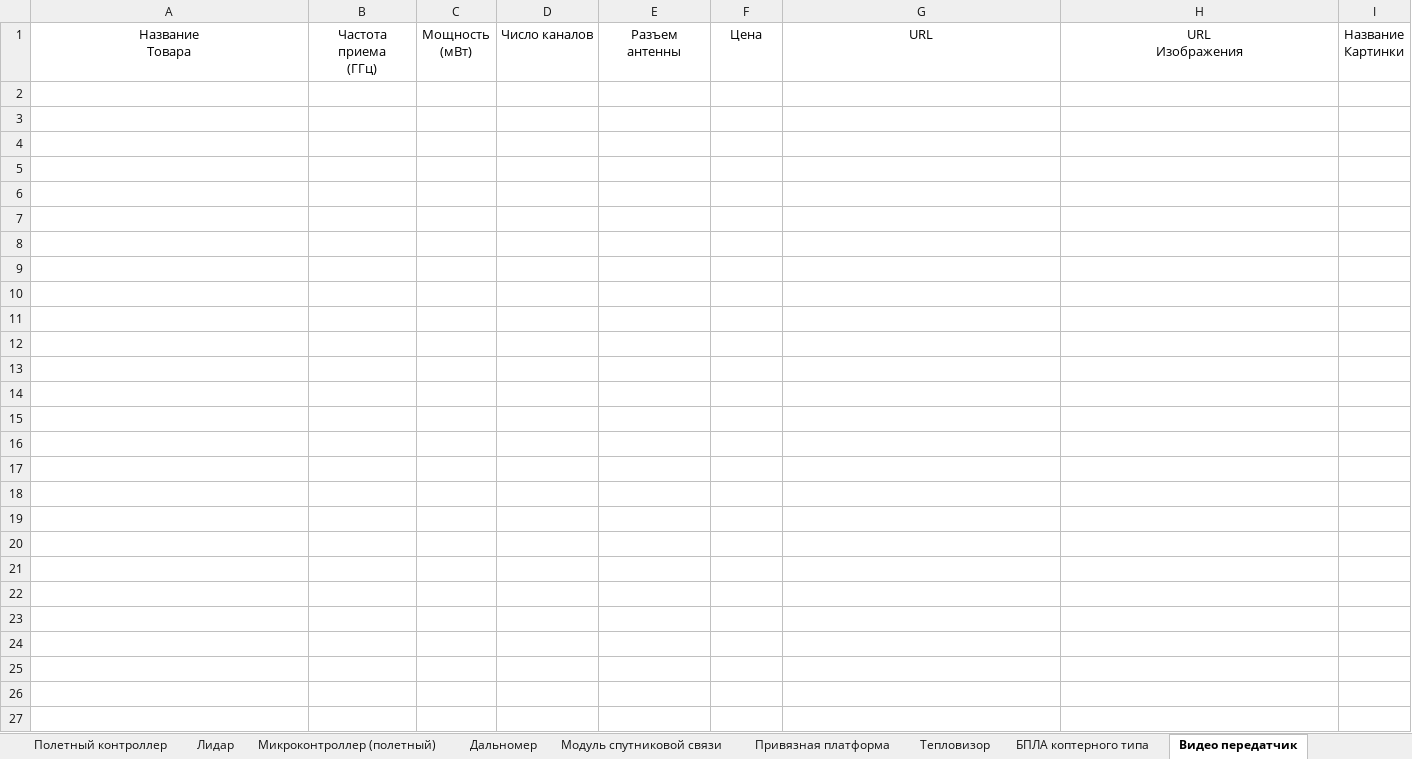
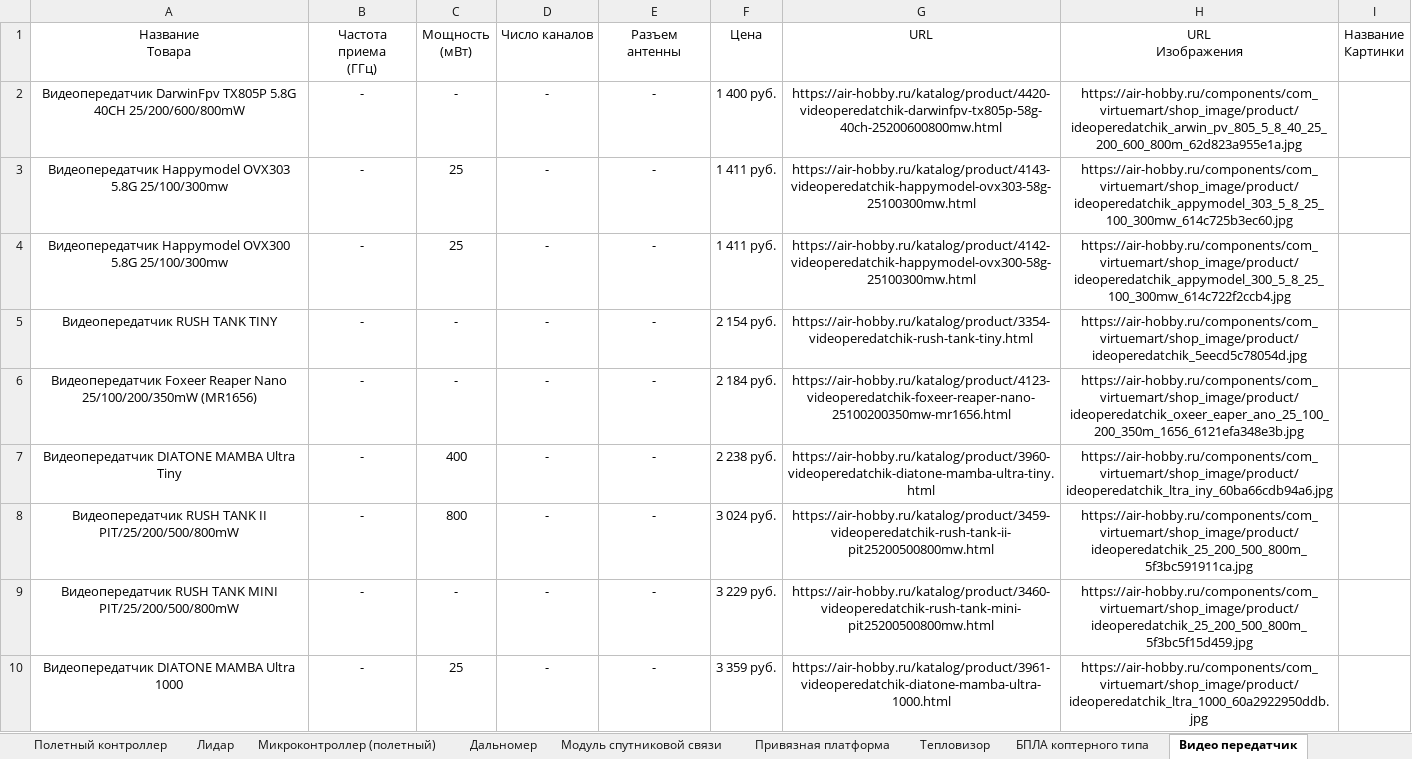
Before and after one commit to Sselesion/drone_parser, an Excel workbook: result.xlsx, sheet Видео передатчик, drawn as a sheet; only a part is shown; values as stored, in another font and other column widths than the file's, no borders; the diff covers the shown part only; the diff names each change by its address in the sheet, - before the commit and + after, or states it on an @@ line.

```diff
--- a/result.xlsx (sheet Видео передатчик)
+++ b/result.xlsx (sheet Видео передатчик)
+row 2: Видеопередатчик DarwinFpv TX805P 5.8G 40CH 25/200/600/800mW | - | - | - | - | 1 400 руб. | https://air-hobby.ru/katalog/product/4420-videoperedatchik-darwinfpv-tx805p-58g-40ch-25200600800mw.html | https://air-hobby.ru/components/com_virtuemart/shop_image/product/ideoperedatchik_arwin_pv_805_5_8_40_25_200_600_800m_62d823a955e1a.jpg
+row 3: Видеопередатчик Happymodel OVX303 5.8G 25/100/300mw | - | 25 | - | - | 1 411 руб. | https://air-hobby.ru/katalog/product/4143-videoperedatchik-happymodel-ovx303-58g-25100300mw.html | https://air-hobby.ru/components/com_virtuemart/shop_image/product/ideoperedatchik_appymodel_303_5_8_25_100_300mw_614c725b3ec60.jpg
+row 4: Видеопередатчик Happymodel OVX300 5.8G 25/100/300mw | - | 25 | - | - | 1 411 руб. | https://air-hobby.ru/katalog/product/4142-videoperedatchik-happymodel-ovx300-58g-25100300mw.html | https://air-hobby.ru/components/com_virtuemart/shop_image/product/ideoperedatchik_appymodel_300_5_8_25_100_300mw_614c722f2ccb4.jpg
+row 5: Видеопередатчик RUSH TANK TINY | - | - | - | - | 2 154 руб. | https://air-hobby.ru/katalog/product/3354-videoperedatchik-rush-tank-tiny.html | https://air-hobby.ru/components/com_virtuemart/shop_image/product/ideoperedatchik_5eecd5c78054d.jpg
+row 6: Видеопередатчик Foxeer Reaper Nano 25/100/200/350mW (MR1656) | - | - | - | - | 2 184 руб. | https://air-hobby.ru/katalog/product/4123-videoperedatchik-foxeer-reaper-nano-25100200350mw-mr1656.html | https://air-hobby.ru/components/com_virtuemart/shop_image/product/ideoperedatchik_oxeer_eaper_ano_25_100_200_350m_1656_6121efa348e3b.jpg
+row 7: Видеопередатчик DIATONE MAMBA Ultra Tiny | - | 400 | - | - | 2 238 руб. | https://air-hobby.ru/katalog/product/3960-videoperedatchik-diatone-mamba-ultra-tiny.html | https://air-hobby.ru/components/com_virtuemart/shop_image/product/ideoperedatchik_ltra_iny_60ba66cdb94a6.jpg
+row 8: Видеопередатчик RUSH TANK II PIT/25/200/500/800mW | - | 800 | - | - | 3 024 руб. | https://air-hobby.ru/katalog/product/3459-videoperedatchik-rush-tank-ii-pit25200500800mw.html | https://air-hobby.ru/components/com_virtuemart/shop_image/product/ideoperedatchik_25_200_500_800m_5f3bc591911ca.jpg
+row 9: Видеопередатчик RUSH TANK MINI PIT/25/200/500/800mW | - | - | - | - | 3 229 руб. | https://air-hobby.ru/katalog/product/3460-videoperedatchik-rush-tank-mini-pit25200500800mw.html | https://air-hobby.ru/components/com_virtuemart/shop_image/product/ideoperedatchik_25_200_500_800m_5f3bc5f15d459.jpg
+row 10: Видеопередатчик DIATONE MAMBA Ultra 1000 | - | 25 | - | - | 3 359 руб. | https://air-hobby.ru/katalog/product/3961-videoperedatchik-diatone-mamba-ultra-1000.html | https://air-hobby.ru/components/com_virtuemart/shop_image/product/ideoperedatchik_ltra_1000_60a2922950ddb.jpg
```
Also changed, not shown: 9 added rows elsewhere in this sheet, sheet Батарея, sheet БПЛА коптерного типа, sheet Электрический мотор, sheet Полезная нагрузка, sheet Полетный контроллер, sheet Пульт управления, 1 other file.
